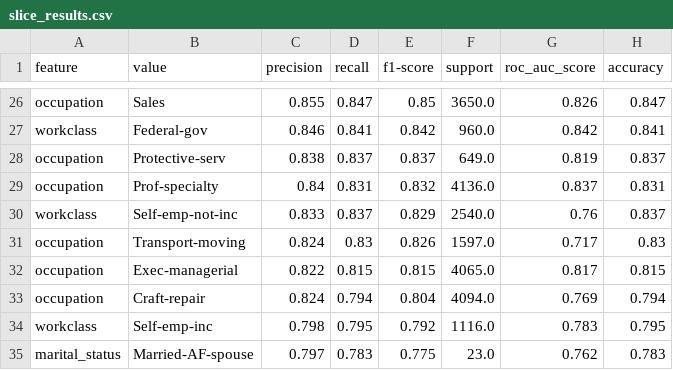
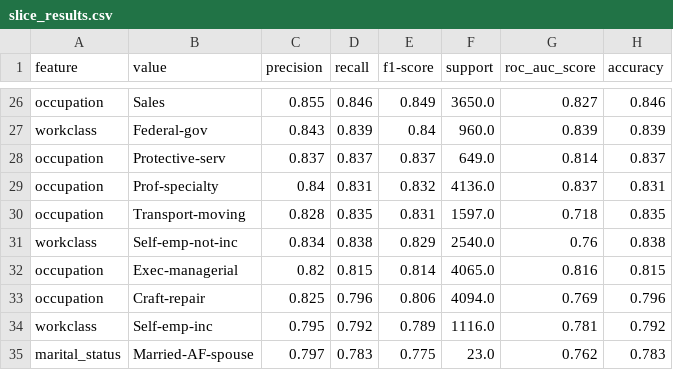
Before and after one commit to LindsayMoir/FastAPI_Heroku_CICD, a CSV file: starter/ml/slice_results.csv, drawn as a sheet; only a part is shown, gaps mark what is left out; removed rows and columns are numbered as before the commit, all else as after; the diff covers the shown part only; the diff names each change by its address in the sheet, - before the commit and + after, or states it on an @@ line.

```diff
--- a/starter/ml/slice_results.csv
+++ b/starter/ml/slice_results.csv
-D26 (recall): 0.847
+D26 (recall): 0.846
-E26 (f1-score): 0.85
+E26 (f1-score): 0.849
-G26 (roc_auc_score): 0.826
+G26 (roc_auc_score): 0.827
-H26 (accuracy): 0.847
+H26 (accuracy): 0.846
-C27 (precision): 0.846
+C27 (precision): 0.843
-D27 (recall): 0.841
+D27 (recall): 0.839
-E27 (f1-score): 0.842
+E27 (f1-score): 0.84
-G27 (roc_auc_score): 0.842
+G27 (roc_auc_score): 0.839
-H27 (accuracy): 0.841
+H27 (accuracy): 0.839
-C28 (precision): 0.838
+C28 (precision): 0.837
-G28 (roc_auc_score): 0.819
+G28 (roc_auc_score): 0.814
+row 30: occupation | Transport-moving | 0.828 | 0.835 | 0.831 | 1597.0 | 0.718 | 0.835
-C31 (precision): 0.833
+C31 (precision): 0.834
-D31 (recall): 0.837
+D31 (recall): 0.838
-H31 (accuracy): 0.837
+H31 (accuracy): 0.838
-row 31: occupation | Transport-moving | 0.824 | 0.83 | 0.826 | 1597.0 | 0.717 | 0.83
-C32 (precision): 0.822
+C32 (precision): 0.82
-E32 (f1-score): 0.815
+E32 (f1-score): 0.814
-G32 (roc_auc_score): 0.817
+G32 (roc_auc_score): 0.816
-C33 (precision): 0.824
+C33 (precision): 0.825
-D33 (recall): 0.794
+D33 (recall): 0.796
-E33 (f1-score): 0.804
+E33 (f1-score): 0.806
-H33 (accuracy): 0.794
+H33 (accuracy): 0.796
-C34 (precision): 0.798
+C34 (precision): 0.795
-D34 (recall): 0.795
+D34 (recall): 0.792
-E34 (f1-score): 0.792
+E34 (f1-score): 0.789
-G34 (roc_auc_score): 0.783
+G34 (roc_auc_score): 0.781
-H34 (accuracy): 0.795
+H34 (accuracy): 0.792
```
Also changed, not shown: 3 added rows, 3 removed rows and 76 edited cells elsewhere in this file, 9 other files.
